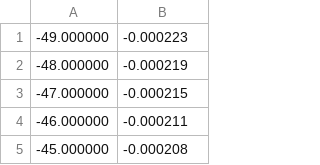
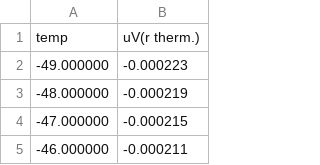
Before and after one commit to Fermium/hall-effect-handbook, a CSV file: analysis/thermocouples/type_r_out.csv, drawn as a sheet; only a part is shown; the shorter side is filled out with more unchanged rows; the diff names each change by its address in the sheet, - before the commit and + after, or states it on an @@ line.

```diff
--- a/analysis/thermocouples/type_r_out.csv
+++ b/analysis/thermocouples/type_r_out.csv
+row 1: temp | uV(r therm.)
```
Also changed, not shown: analysis/thermocouples/type_b_out.csv, analysis/thermocouples/type_e_out.csv, 6 other files.
